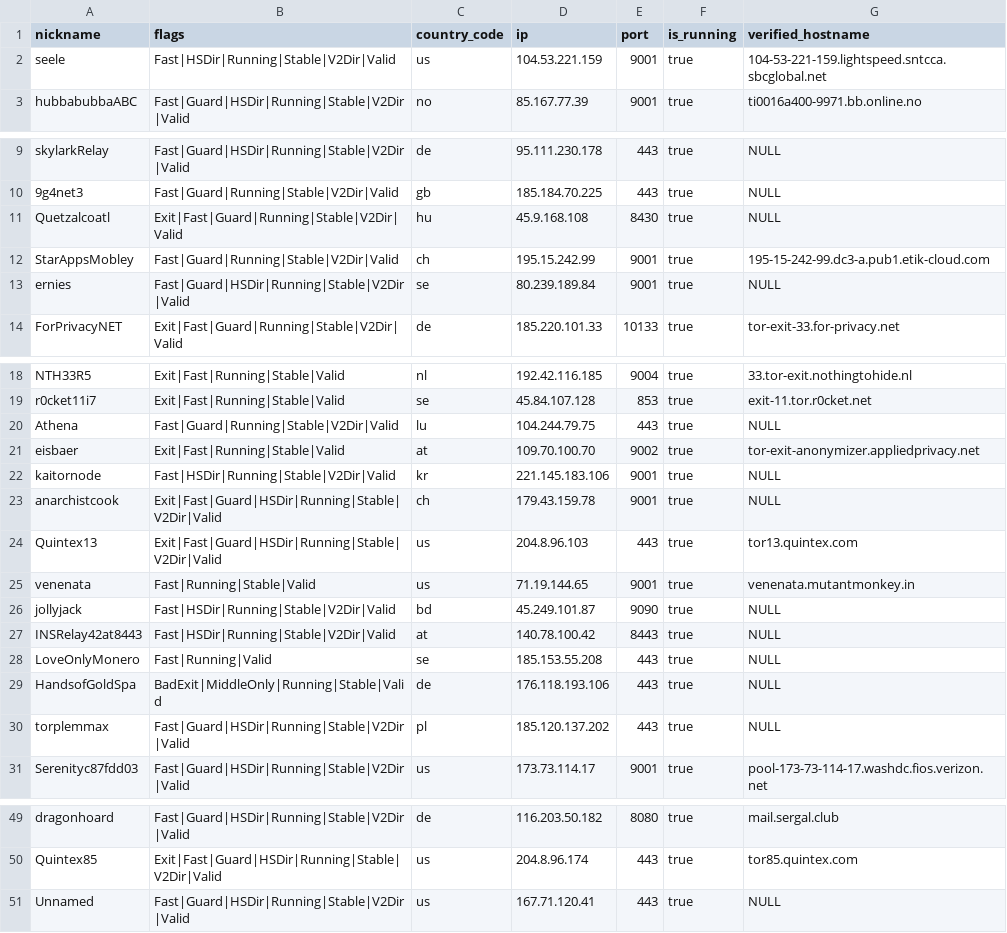
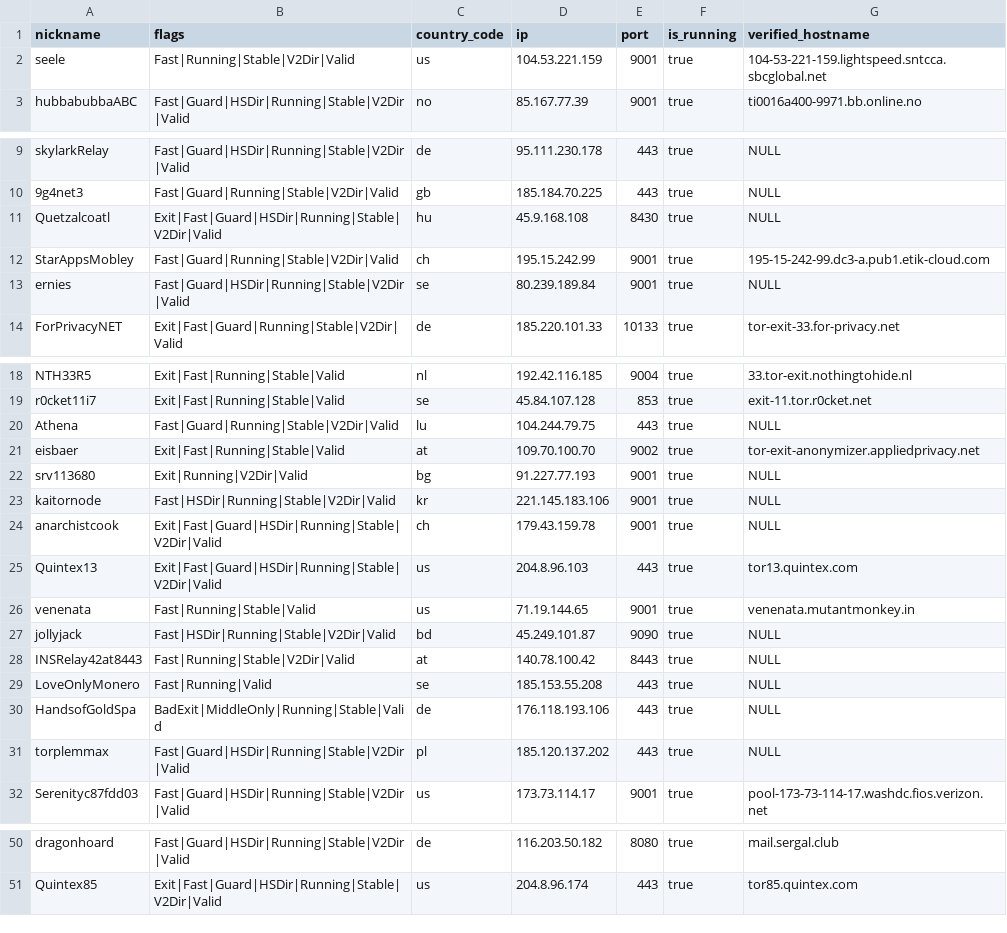
Before and after one commit to cgiamp/123-test-abort, a CSV file: limited_to_50.csv, drawn as a sheet; only a part is shown, gaps mark what is left out.

```diff
--- a/limited_to_50.csv
+++ b/limited_to_50.csv
@@ -1,3 +1,3 @@
 "nickname","flags","country_code","ip","port","is_running","verified_hostname"
-"seele","Fast|HSDir|Running|Stable|V2Dir|Valid","us","104.53.221.159","9001",true,"104-53-221-159.lightspeed.sntcca.sbcglobal.net"
+"seele","Fast|Running|Stable|V2Dir|Valid","us","104.53.221.159","9001",true,"104-53-221-159.lightspeed.sntcca.sbcglobal.net"
 "hubbabubbaABC","Fast|Guard|HSDir|Running|Stable|V2Dir|Valid","no","85.167.77.39","9001",true,"ti0016a400-9971.bb.online.no"
@@ -10,3 +10,3 @@
 "9g4net3","Fast|Guard|Running|Stable|V2Dir|Valid","gb","185.184.70.225","443",true,"NULL"
-"Quetzalcoatl","Exit|Fast|Guard|Running|Stable|V2Dir|Valid","hu","45.9.168.108","8430",true,"NULL"
+"Quetzalcoatl","Exit|Fast|Guard|HSDir|Running|Stable|V2Dir|Valid","hu","45.9.168.108","8430",true,"NULL"
 "StarAppsMobley","Fast|Guard|Running|Stable|V2Dir|Valid","ch","195.15.242.99","9001",true,"195-15-242-99.dc3-a.pub1.etik-cloud.com"
@@ -21,2 +21,3 @@
 "eisbaer","Exit|Fast|Running|Stable|Valid","at","109.70.100.70","9002",true,"tor-exit-anonymizer.appliedprivacy.net"
+"srv113680","Exit|Running|V2Dir|Valid","bg","91.227.77.193","9001",true,"NULL"
 "kaitornode","Fast|HSDir|Running|Stable|V2Dir|Valid","kr","221.145.183.106","9001",true,"NULL"
@@ -26,3 +27,3 @@
 "jollyjack","Fast|HSDir|Running|Stable|V2Dir|Valid","bd","45.249.101.87","9090",true,"NULL"
-"INSRelay42at8443","Fast|HSDir|Running|Stable|V2Dir|Valid","at","140.78.100.42","8443",true,"NULL"
+"INSRelay42at8443","Fast|Running|Stable|V2Dir|Valid","at","140.78.100.42","8443",true,"NULL"
 "LoveOnlyMonero","Fast|Running|Valid","se","185.153.55.208","443",true,"NULL"
@@ -50,2 +51 @@
 "Quintex85","Exit|Fast|Guard|HSDir|Running|Stable|V2Dir|Valid","us","204.8.96.174","443",true,"tor85.quintex.com"
-"Unnamed","Fast|Guard|HSDir|Running|Stable|V2Dir|Valid","us","167.71.120.41","443",true,"NULL"
```
Also changed, not shown: tor_feed.csv, 1 other file.
